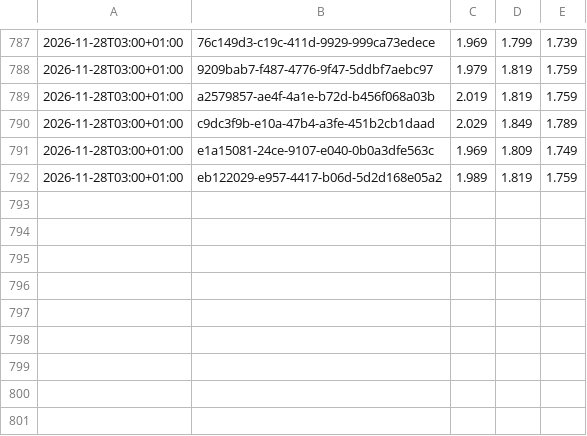
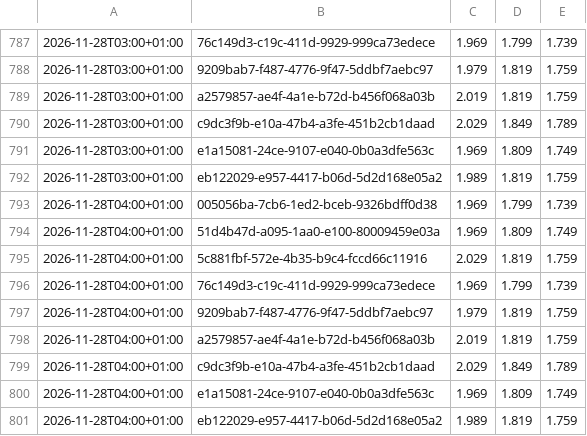
Before and after one commit to mwiemi-dotcom/diesel-tracker-berlin, a CSV file: data/local_hourly.csv, drawn as a sheet; only a part is shown, gaps mark what is left out; the diff names each change by its address in the sheet, - before the commit and + after, or states it on an @@ line.

```diff
--- a/data/local_hourly.csv
+++ b/data/local_hourly.csv
+row 793: 2026-11-28T04:00+01:00 | 005056ba-7cb6-1ed2-bceb-9326bdff0d38 | 1.969 | 1.799 | 1.739
+row 794: 2026-11-28T04:00+01:00 | 51d4b47d-a095-1aa0-e100-80009459e03a | 1.969 | 1.809 | 1.749
+row 795: 2026-11-28T04:00+01:00 | 5c881fbf-572e-4b35-b9c4-fccd66c11916 | 2.029 | 1.819 | 1.759
+row 796: 2026-11-28T04:00+01:00 | 76c149d3-c19c-411d-9929-999ca73edece | 1.969 | 1.799 | 1.739
+row 797: 2026-11-28T04:00+01:00 | 9209bab7-f487-4776-9f47-5ddbf7aebc97 | 1.979 | 1.819 | 1.759
+row 798: 2026-11-28T04:00+01:00 | a2579857-ae4f-4a1e-b72d-b456f068a03b | 2.019 | 1.819 | 1.759
+row 799: 2026-11-28T04:00+01:00 | c9dc3f9b-e10a-47b4-a3fe-451b2cb1daad | 2.029 | 1.849 | 1.789
+row 800: 2026-11-28T04:00+01:00 | e1a15081-24ce-9107-e040-0b0a3dfe563c | 1.969 | 1.809 | 1.749
+row 801: 2026-11-28T04:00+01:00 | eb122029-e957-4417-b06d-5d2d168e05a2 | 1.989 | 1.819 | 1.759
```
Also changed, not shown: data/berlin_hourly.csv, 2 other files.
